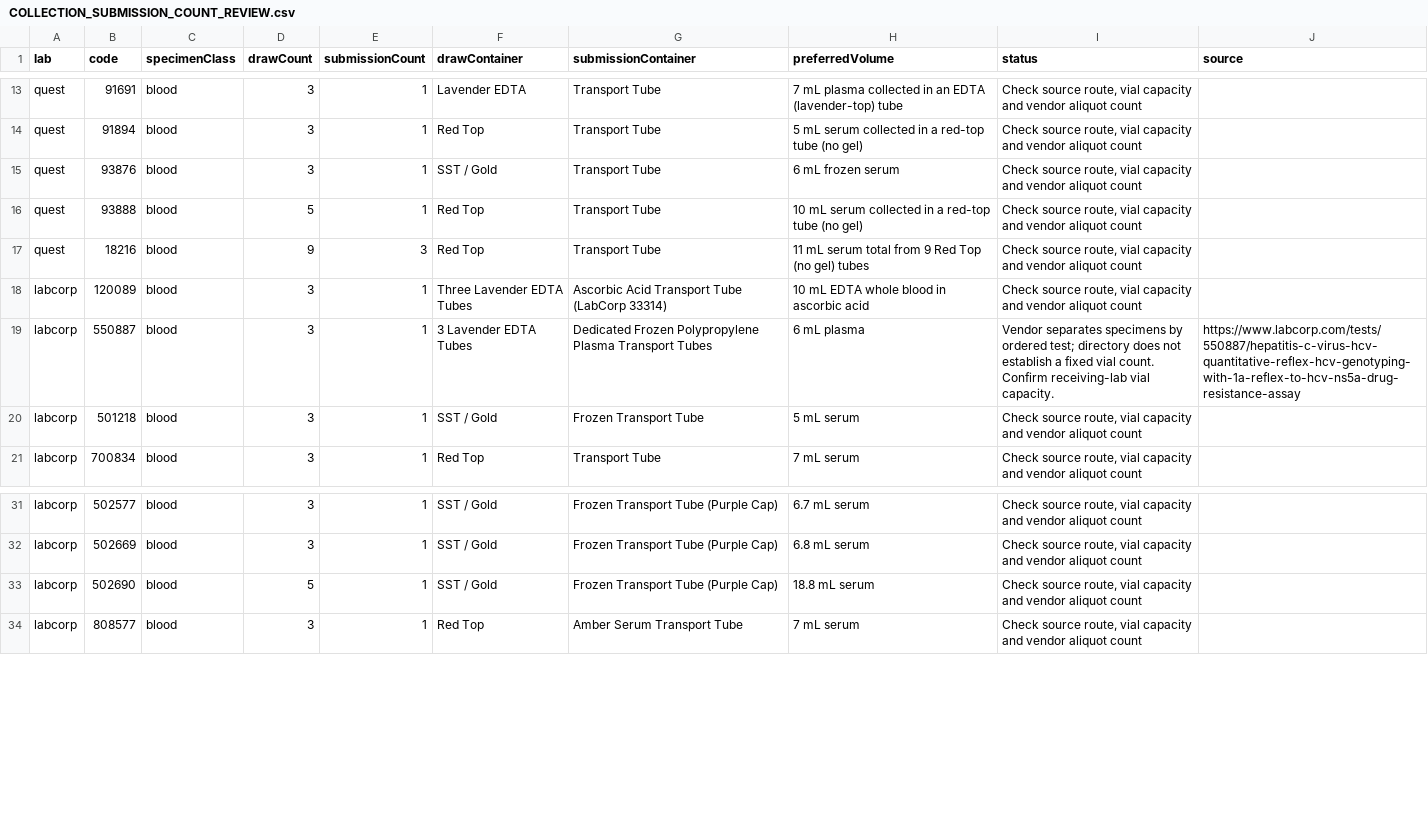
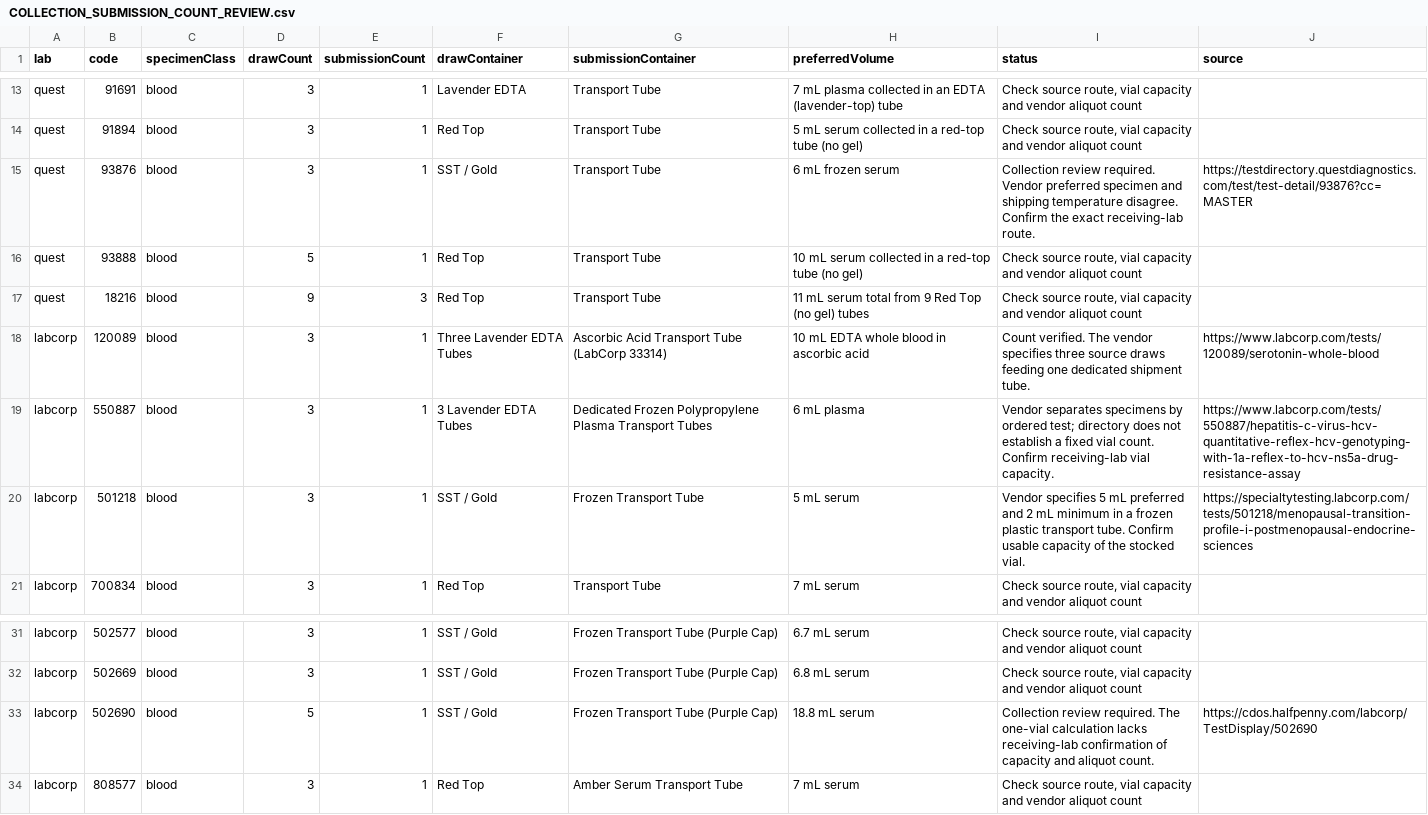
Before and after one commit to 5amlim/Lab-Calculator, a CSV file: audits/master/COLLECTION_SUBMISSION_COUNT_REVIEW.csv, drawn as a sheet; only a part is shown, gaps mark what is left out.

```diff
--- a/audits/master/COLLECTION_SUBMISSION_COUNT_REVIEW.csv
+++ b/audits/master/COLLECTION_SUBMISSION_COUNT_REVIEW.csv
@@ -14,8 +14,8 @@ quest,91691,blood,3,1,Lavender EDTA,Transport Tube,7 mL plasma collected in an E
 quest,91894,blood,3,1,Red Top,Transport Tube,5 mL serum collected in a red-top tube (no gel),"Check source route, vial capacity and vendor aliquot count",
-quest,93876,blood,3,1,SST / Gold,Transport Tube,6 mL frozen serum,"Check source route, vial capacity and vendor aliquot count",
+quest,93876,blood,3,1,SST / Gold,Transport Tube,6 mL frozen serum,Collection review required. Vendor preferred specimen and shipping temperature disagree. Confirm the exact receiving-lab route.,https://testdirectory.questdiagnostics.com/test/test-detail/93876?cc=MASTER
 quest,93888,blood,5,1,Red Top,Transport Tube,10 mL serum collected in a red-top tube (no gel),"Check source route, vial capacity and vendor aliquot count",
 quest,18216,blood,9,3,Red Top,Transport Tube,11 mL serum total from 9 Red Top (no gel) tubes,"Check source route, vial capacity and vendor aliquot count",
-labcorp,120089,blood,3,1,Three Lavender EDTA Tubes,Ascorbic Acid Transport Tube (LabCorp 33314),10 mL EDTA whole blood in ascorbic acid,"Check source route, vial capacity and vendor aliquot count",
+labcorp,120089,blood,3,1,Three Lavender EDTA Tubes,Ascorbic Acid Transport Tube (LabCorp 33314),10 mL EDTA whole blood in ascorbic acid,Count verified. The vendor specifies three source draws feeding one dedicated shipment tube.,https://www.labcorp.com/tests/120089/serotonin-whole-blood
 labcorp,550887,blood,3,1,3 Lavender EDTA Tubes,Dedicated Frozen Polypropylene Plasma Transport Tubes,6 mL plasma,Vendor separates specimens by ordered test; directory does not establish a fixed vial count. Confirm receiving-lab vial capacity.,https://www.labcorp.com/tests/550887/hepatitis-c-virus-hcv-quantitative-reflex-hcv-genotyping-with-1a-reflex-to-hcv-ns5a-drug-resistance-assay
-labcorp,501218,blood,3,1,SST / Gold,Frozen Transport Tube,5 mL serum,"Check source route, vial capacity and vendor aliquot count",
+labcorp,501218,blood,3,1,SST / Gold,Frozen Transport Tube,5 mL serum,Vendor specifies 5 mL preferred and 2 mL minimum in a frozen plastic transport tube. Confirm usable capacity of the stocked vial.,https://specialtytesting.labcorp.com/tests/501218/menopausal-transition-profile-i-postmenopausal-endocrine-sciences
 labcorp,700834,blood,3,1,Red Top,Transport Tube,7 mL serum,"Check source route, vial capacity and vendor aliquot count",
@@ -32,3 +32,3 @@ labcorp,502577,blood,3,1,SST / Gold,Frozen Transport Tube (Purple Cap),6.7 mL se
 labcorp,502669,blood,3,1,SST / Gold,Frozen Transport Tube (Purple Cap),6.8 mL serum,"Check source route, vial capacity and vendor aliquot count",
-labcorp,502690,blood,5,1,SST / Gold,Frozen Transport Tube (Purple Cap),18.8 mL serum,"Check source route, vial capacity and vendor aliquot count",
+labcorp,502690,blood,5,1,SST / Gold,Frozen Transport Tube (Purple Cap),18.8 mL serum,Collection review required. The one-vial calculation lacks receiving-lab confirmation of capacity and aliquot count.,https://cdos.halfpenny.com/labcorp/TestDisplay/502690
 labcorp,808577,blood,3,1,Red Top,Amber Serum Transport Tube,7 mL serum,"Check source route, vial capacity and vendor aliquot count",
```
Also changed, not shown: audits/master/CLINICAL_CONFLICTS_REQUIRING_REVIEW.csv, audits/master/CLINICAL_FIELD_CHANGES.csv, 45 other files.
